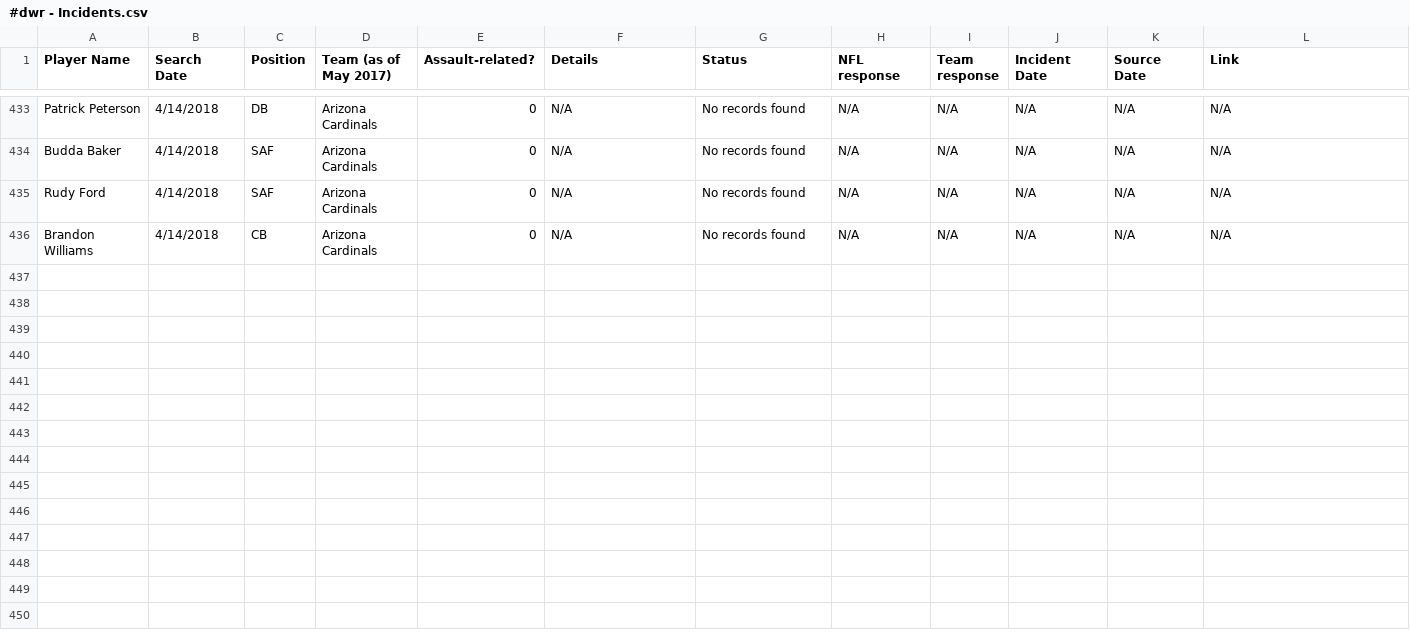
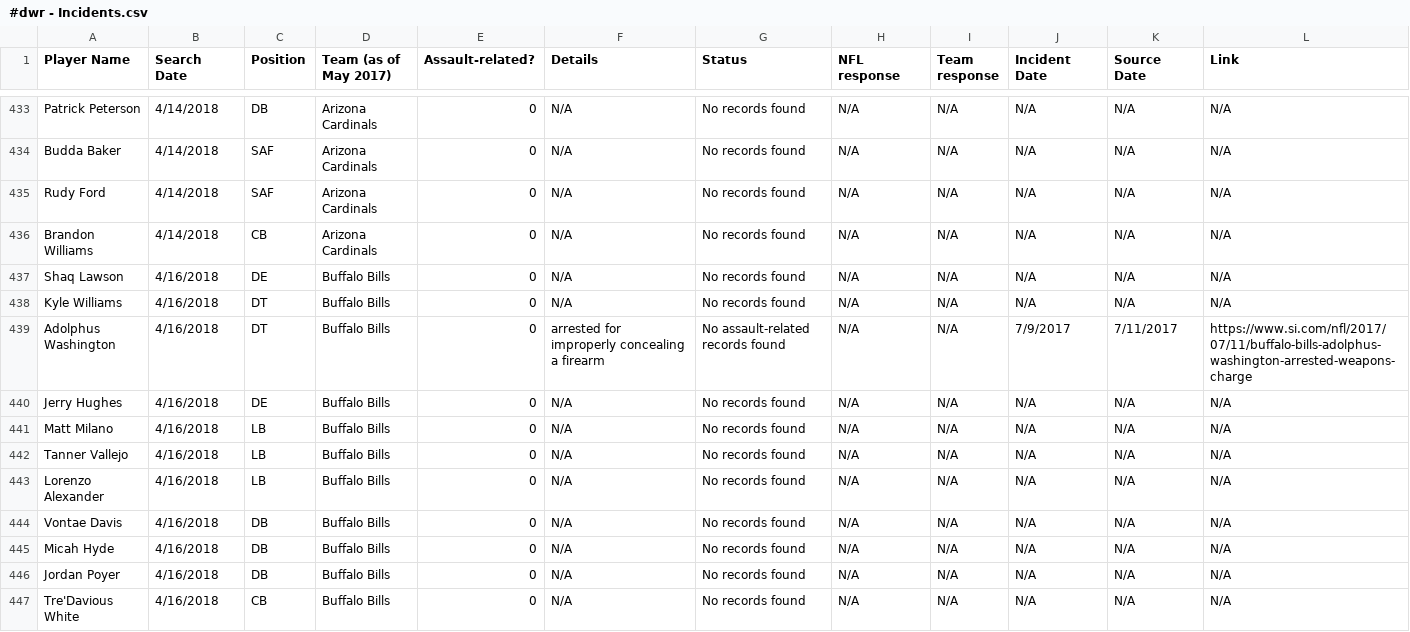
Before and after one commit to conservasian/draftwithrespectRepo, a CSV file: #dwr - Incidents.csv, drawn as a sheet; only a part is shown, gaps mark what is left out; the diff names each change by its address in the sheet, - before the commit and + after, or states it on an @@ line.

Commit message:
buffalo bills defense

```diff
--- a/#dwr - Incidents.csv
+++ b/#dwr - Incidents.csv
+row 437: Shaq Lawson | 4/16/2018 | DE | Buffalo Bills | 0 | N/A | No records found | N/A | N/A | N/A | N/A | N/A
+row 438: Kyle Williams | 4/16/2018 | DT | Buffalo Bills | 0 | N/A | No records found | N/A | N/A | N/A | N/A | N/A
+row 439: Adolphus Washington | 4/16/2018 | DT | Buffalo Bills | 0 | arrested for improperly concealing a firearm | No assault-related records found | N/A | N/A | 7/9/2017 | 7/11/2017 | https://www.si.com/nfl/2017/07/11/buffalo-bills-adolphus-washington-arrested-weapons-charge
+row 440: Jerry Hughes | 4/16/2018 | DE | Buffalo Bills | 0 | N/A | No records found | N/A | N/A | N/A | N/A | N/A
+row 441: Matt Milano | 4/16/2018 | LB | Buffalo Bills | 0 | N/A | No records found | N/A | N/A | N/A | N/A | N/A
+row 442: Tanner Vallejo | 4/16/2018 | LB | Buffalo Bills | 0 | N/A | No records found | N/A | N/A | N/A | N/A | N/A
+row 443: Lorenzo Alexander | 4/16/2018 | LB | Buffalo Bills | 0 | N/A | No records found | N/A | N/A | N/A | N/A | N/A
+row 444: Vontae Davis | 4/16/2018 | DB | Buffalo Bills | 0 | N/A | No records found | N/A | N/A | N/A | N/A | N/A
+row 445: Micah Hyde | 4/16/2018 | DB | Buffalo Bills | 0 | N/A | No records found | N/A | N/A | N/A | N/A | N/A
+row 446: Jordan Poyer | 4/16/2018 | DB | Buffalo Bills | 0 | N/A | No records found | N/A | N/A | N/A | N/A | N/A
+row 447: Tre'Davious White | 4/16/2018 | CB | Buffalo Bills | 0 | N/A | No records found | N/A | N/A | N/A | N/A | N/A
```
Also changed, not shown: 5 other files.
